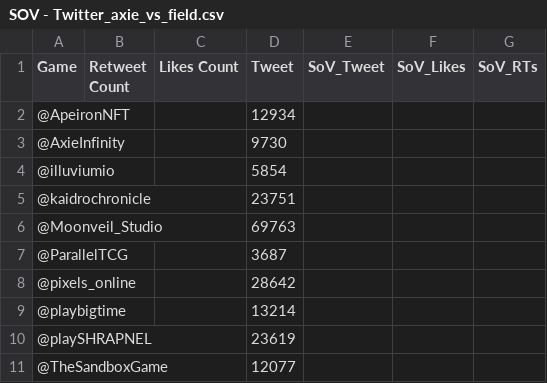
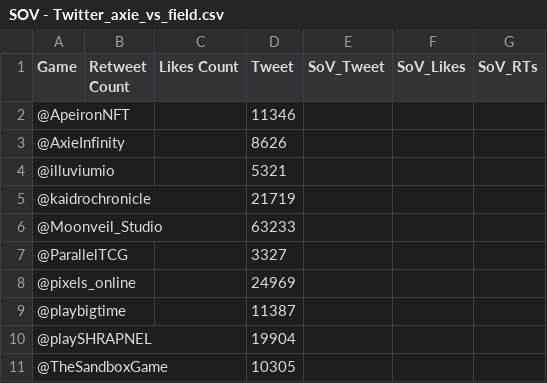
Before and after one commit to Cprogram06/smcp-dashboard, a CSV file: csvs/SOV - Twitter_axie_vs_field.csv, drawn as a sheet.

```diff
--- a/csvs/SOV - Twitter_axie_vs_field.csv
+++ b/csvs/SOV - Twitter_axie_vs_field.csv
@@ -1,11 +1,11 @@
 Game,Retweet Count,Likes Count,Tweet,SoV_Tweet,SoV_Likes,SoV_RTs
-@ApeironNFT,,,12934,,,
-@AxieInfinity,,,9730,,,
-@illuviumio,,,5854,,,
-@kaidrochronicle,,,23751,,,
-@Moonveil_Studio,,,69763,,,
-@ParallelTCG,,,3687,,,
-@pixels_online,,,28642,,,
-@playbigtime,,,13214,,,
-@playSHRAPNEL,,,23619,,,
-@TheSandboxGame,,,12077,,,
+@ApeironNFT,,,11346,,,
+@AxieInfinity,,,8626,,,
+@illuviumio,,,5321,,,
+@kaidrochronicle,,,21719,,,
+@Moonveil_Studio,,,63233,,,
+@ParallelTCG,,,3327,,,
+@pixels_online,,,24969,,,
+@playbigtime,,,11387,,,
+@playSHRAPNEL,,,19904,,,
+@TheSandboxGame,,,10305,,,
```
Also changed, not shown: csvs/SOV - Twitter_RVF.csv, csvs/SOV - Twitter_ronin_games.csv.
